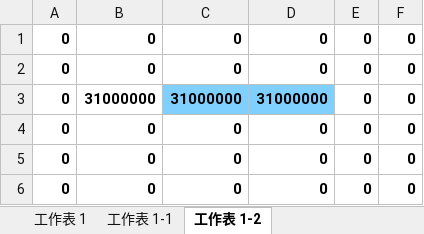
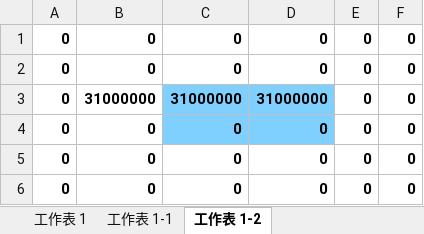
Before and after one commit to zhs007/block7, an Excel workbook: xlsxmaps/level_0002.xlsx, sheet 工作表 1-2, drawn as a sheet; values as stored, in another font and other column widths than the file's, no borders; the diff names each change by its address in the sheet, - before the commit and + after, or states it on an @@ line.

```diff
--- a/xlsxmaps/level_0002.xlsx (sheet 工作表 1-2)
+++ b/xlsxmaps/level_0002.xlsx (sheet 工作表 1-2)
-C4:D4 fill: none
+C4:D4 fill: #7FD0FF
```
Also changed, not shown: sheet 工作表 1-1.
